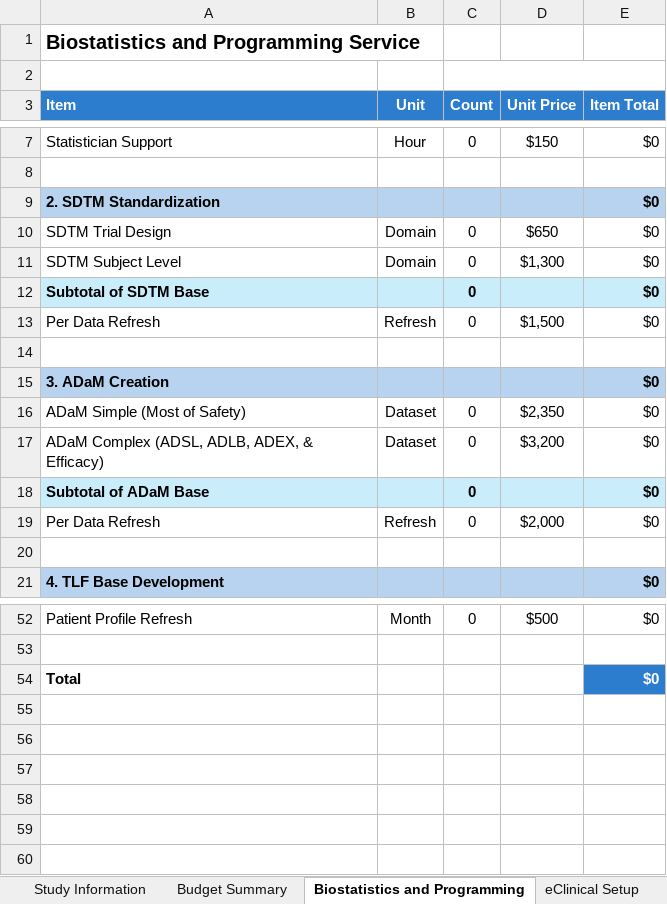
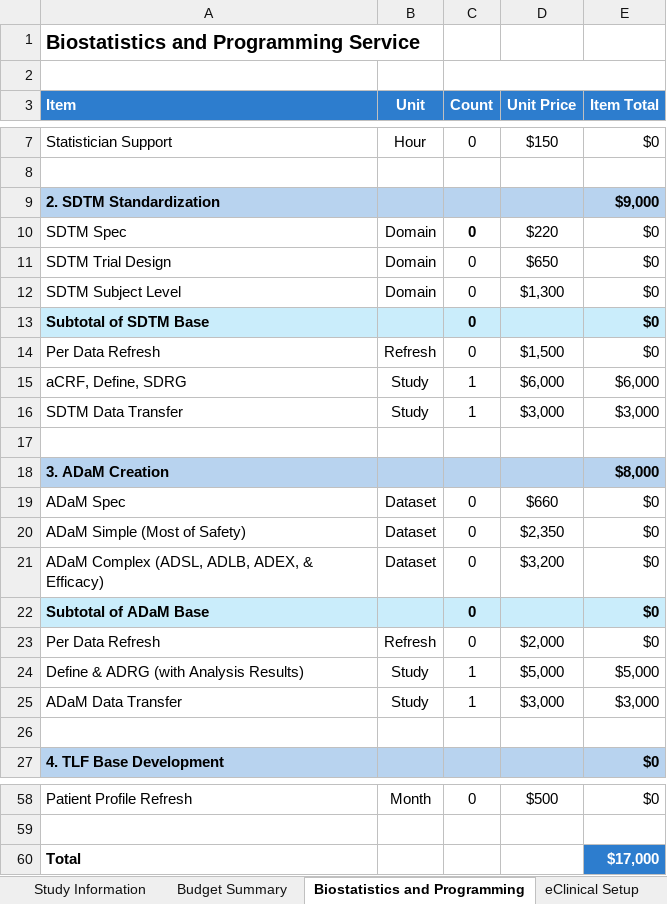
Before and after one commit to michael-chen1/budget_proposal, an Excel workbook: templates_xlsx/template_full.xlsx, sheet Biostatistics and Programming, drawn as a sheet; only a part is shown, gaps mark what is left out; values as stored, in another font and other column widths than the file's, no borders; addresses are those after the commit; the diff names each change by its address in the sheet, - before the commit and + after, or states it on an @@ line.

```diff
--- a/templates_xlsx/template_full.xlsx (sheet Biostatistics and Programming)
+++ b/templates_xlsx/template_full.xlsx (sheet Biostatistics and Programming)
-E9 (Item Total): $0
+E9 (Item Total): $9,000
+row 10: SDTM Spec | Domain | 0 | $220 | $0
+row 15: aCRF, Define, SDRG | Study | 1 | $6,000 | $6,000
+row 16: SDTM Data Transfer | Study | 1 | $3,000 | $3,000
-E18 (Item Total): $0
+E18 (Item Total): $8,000
+row 19: ADaM Spec | Dataset | 0 | $660 | $0
+row 24: Define & ADRG (with Analysis Results) | Study | 1 | $5,000 | $5,000
+row 25: ADaM Data Transfer | Study | 1 | $3,000 | $3,000
-E60 (Item Total): $0
+E60 (Item Total): $17,000
```
Also changed, not shown: sheet Budget Summary, sheet eClinical Setup, sheet CONFORM Informatics, formulas that keep their value, 2 other files.
